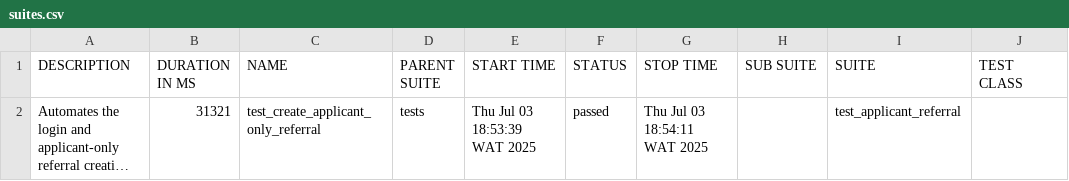
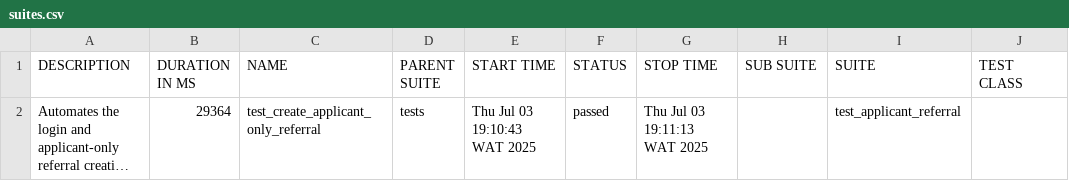
Before and after one commit to ujale/opendoors, a CSV file: allure-report/data/suites.csv, drawn as a sheet; only a part is shown; long unchanged cells end in …; the diff names each change by its address in the sheet, - before the commit and + after, or states it on an @@ line.

```diff
--- a/allure-report/data/suites.csv
+++ b/allure-report/data/suites.csv
-B2 (DURATION IN MS): 31321
+B2 (DURATION IN MS): 29364
-E2 (START TIME): Thu Jul 03 18:53:39 WAT 2025
+E2 (START TIME): Thu Jul 03 19:10:43 WAT 2025
-G2 (STOP TIME): Thu Jul 03 18:54:11 WAT 2025
+G2 (STOP TIME): Thu Jul 03 19:11:13 WAT 2025
```
Also changed, not shown: 25 other files.
